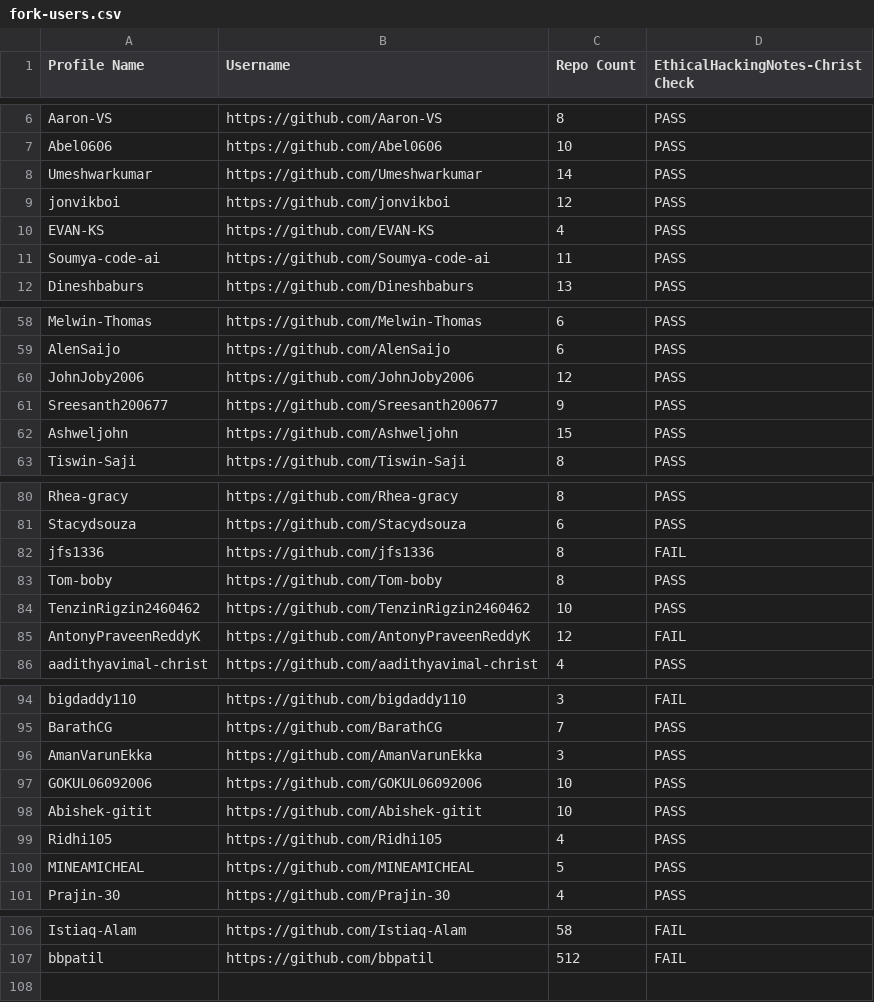
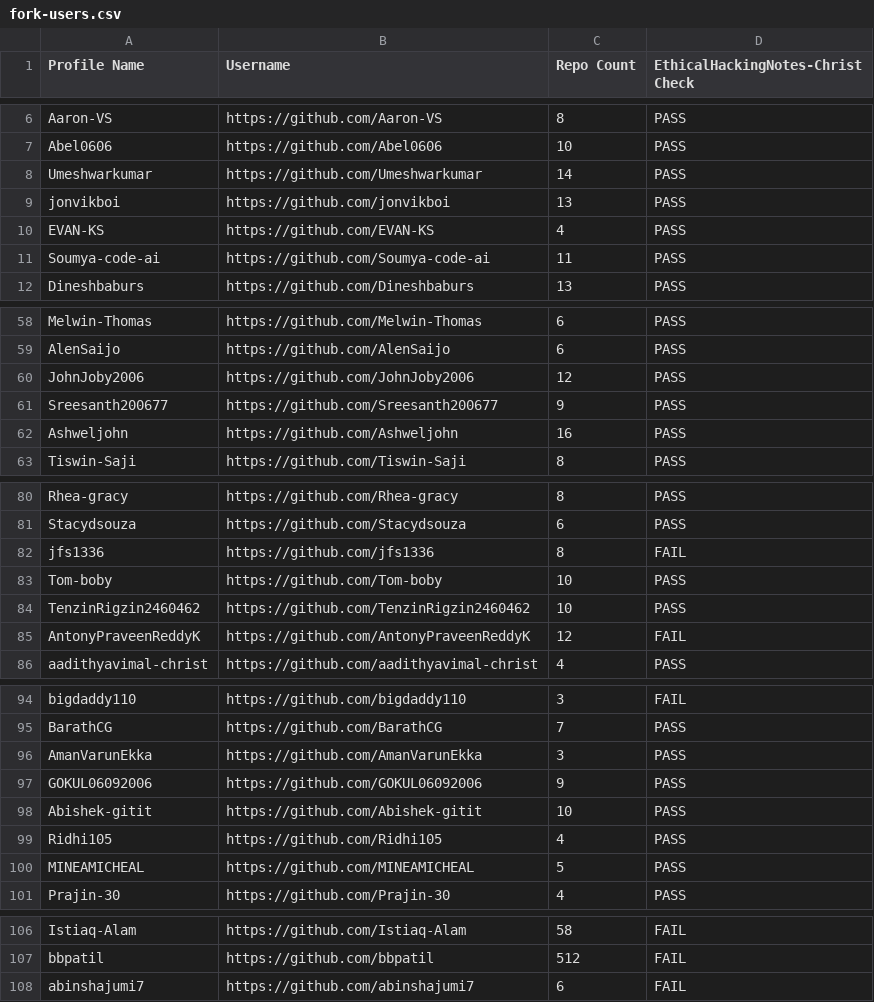
Before and after one commit to sector21/EthicalHackingNotes, a CSV file: .repo/fork-users.csv, drawn as a sheet; only a part is shown, gaps mark what is left out.

```diff
--- a/.repo/fork-users.csv
+++ b/.repo/fork-users.csv
@@ -8,3 +8,3 @@ Profile Name,Username,Repo Count,EthicalHackingNotes-Christ Check
 "Umeshwarkumar","https://github.com/Umeshwarkumar",14,"PASS"
-"jonvikboi","https://github.com/jonvikboi",12,"PASS"
+"jonvikboi","https://github.com/jonvikboi",13,"PASS"
 "EVAN-KS","https://github.com/EVAN-KS",4,"PASS"
@@ -61,3 +61,3 @@ Profile Name,Username,Repo Count,EthicalHackingNotes-Christ Check
 "Sreesanth200677","https://github.com/Sreesanth200677",9,"PASS"
-"Ashweljohn","https://github.com/Ashweljohn",15,"PASS"
+"Ashweljohn","https://github.com/Ashweljohn",16,"PASS"
 "Tiswin-Saji","https://github.com/Tiswin-Saji",8,"PASS"
@@ -82,3 +82,3 @@ Profile Name,Username,Repo Count,EthicalHackingNotes-Christ Check
 "jfs1336","https://github.com/jfs1336",8,"FAIL"
-"Tom-boby","https://github.com/Tom-boby",8,"PASS"
+"Tom-boby","https://github.com/Tom-boby",10,"PASS"
 "TenzinRigzin2460462","https://github.com/TenzinRigzin2460462",10,"PASS"
@@ -96,3 +96,3 @@ Profile Name,Username,Repo Count,EthicalHackingNotes-Christ Check
 "AmanVarunEkka","https://github.com/AmanVarunEkka",3,"PASS"
-"GOKUL06092006","https://github.com/GOKUL06092006",10,"PASS"
+"GOKUL06092006","https://github.com/GOKUL06092006",9,"PASS"
 "Abishek-gitit","https://github.com/Abishek-gitit",10,"PASS"
@@ -107 +107,2 @@ Profile Name,Username,Repo Count,EthicalHackingNotes-Christ Check
 "bbpatil","https://github.com/bbpatil",512,"FAIL"
+"abinshajumi7","https://github.com/abinshajumi7",6,"FAIL"
```
Also changed, not shown: 2 other files.
